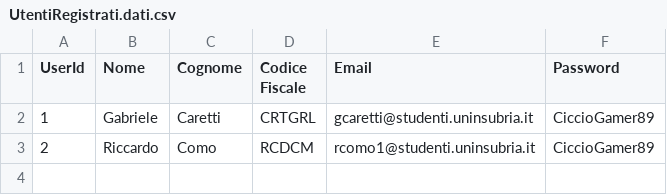
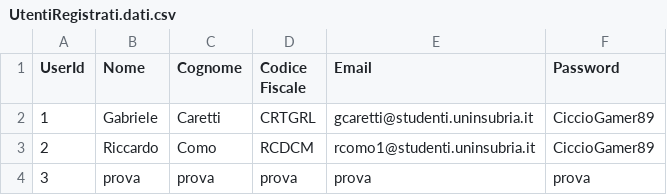
Before and after one commit to GABRYCA/BookRecommender, a CSV file: data/UtentiRegistrati.dati.csv, drawn as a sheet; the diff names each change by its address in the sheet, - before the commit and + after, or states it on an @@ line.

```diff
--- a/data/UtentiRegistrati.dati.csv
+++ b/data/UtentiRegistrati.dati.csv
+row 4: 3 | prova | prova | prova | prova | prova
```
Also changed, not shown: data/ValutazioneLibri.dati.csv, 2 other files.
